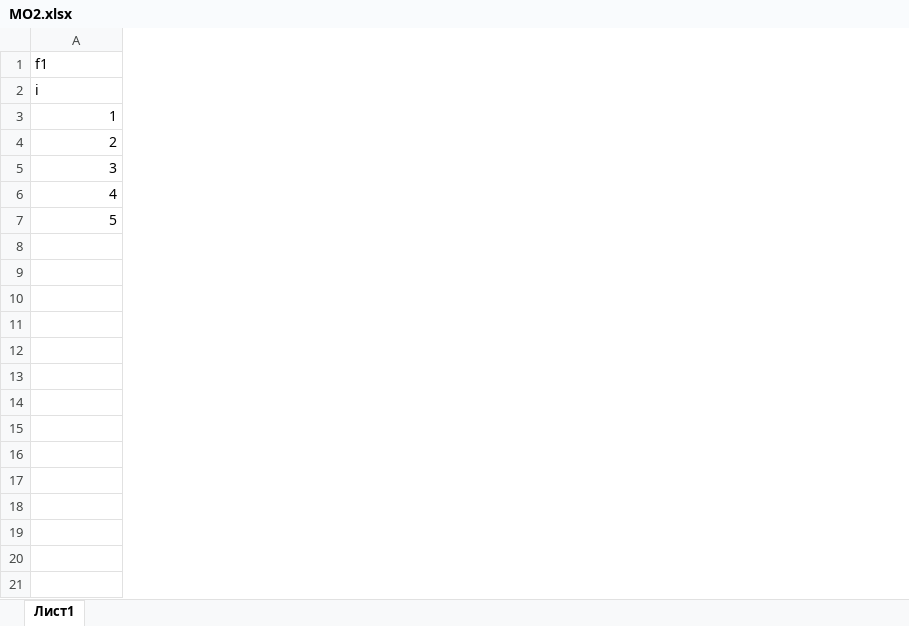
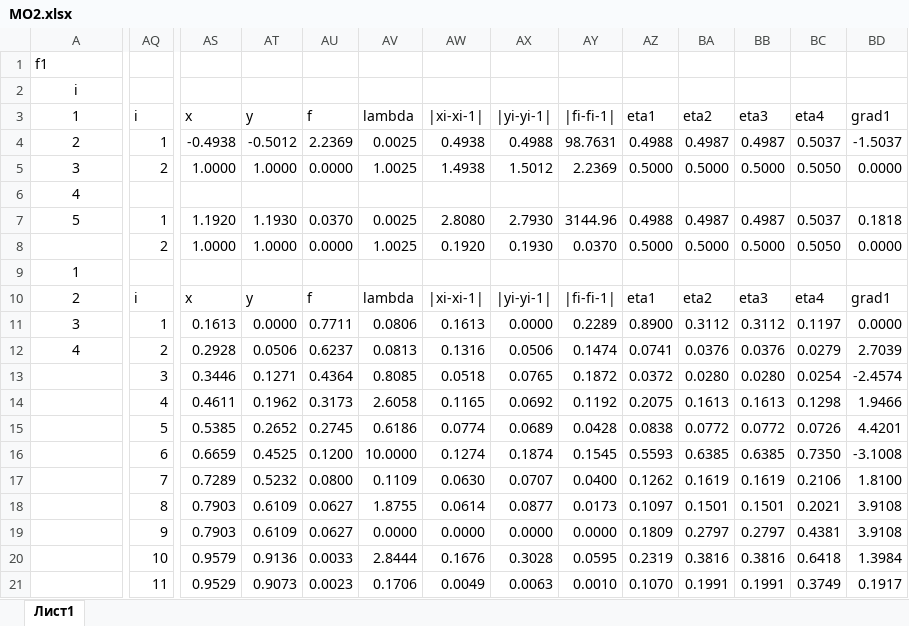
Before and after one commit to SabatonAutomaton/MaxArt-Term5, an Excel workbook: Отчёт/МО2.xlsx, sheet Лист1, drawn as a sheet; only a part is shown, gaps mark what is left out; values as stored, in another font and other column widths than the file's, no borders; rows hold the shown columns only; the diff covers the shown part only; the diff names each change by its address in the sheet, - before the commit and + after, or states it on an @@ line.

```diff
--- a/Отчёт/МО2.xlsx (sheet Лист1)
+++ b/Отчёт/МО2.xlsx (sheet Лист1)
+column AQ, rows 3-7: i | 1 | 2 |  | 1
+column AS, rows 3-7: x | -0.4938 | 1.0000 |  | 1.1920
+column AT, rows 3-7: y | -0.5012 | 1.0000 |  | 1.1930
+column AU, rows 3-7: f | 2.2369 | 0.0000 |  | 0.0370
+column AV, rows 3-7: lambda | 0.0025 | 1.0025 |  | 0.0025
+column AW, rows 3-7: |xi-xi-1| | 0.4938 | 1.4938 |  | 2.8080
+column AX, rows 3-7: |yi-yi-1| | 0.4988 | 1.5012 |  | 2.7930
+column AY, rows 3-7: |fi-fi-1| | 98.7631 | 2.2369 |  | 3144.96
+column AZ, rows 3-7: eta1 | 0.4988 | 0.5000 |  | 0.4988
+column BA, rows 3-7: eta2 | 0.4987 | 0.5000 |  | 0.4987
+column BB, rows 3-7: eta3 | 0.4987 | 0.5000 |  | 0.4987
+column BC, rows 3-7: eta4 | 0.5037 | 0.5050 |  | 0.5037
+column BD, rows 3-7: grad1 | -1.5037 | 0.0000 |  | 0.1818
-A2 alignment: left
+A2 alignment: center
-A3:A7 alignment: right
+A3:A7 alignment: center
+row 8:  | 2 | 1.0000 | 1.0000 | 0.0000 | 1.0025 | 0.1920 | 0.1930 | 0.0370 | 0.5000 | 0.5000 | 0.5000 | 0.5050 | 0.0000
+row 9: 1
+row 10: 2 | i | x | y | f | lambda | |xi-xi-1| | |yi-yi-1| | |fi-fi-1| | eta1 | eta2 | eta3 | eta4 | grad1
+row 11: 3 | 1 | 0.1613 | 0.0000 | 0.7711 | 0.0806 | 0.1613 | 0.0000 | 0.2289 | 0.8900 | 0.3112 | 0.3112 | 0.1197 | 0.0000
+row 12: 4 | 2 | 0.2928 | 0.0506 | 0.6237 | 0.0813 | 0.1316 | 0.0506 | 0.1474 | 0.0741 | 0.0376 | 0.0376 | 0.0279 | 2.7039
+row 13:  | 3 | 0.3446 | 0.1271 | 0.4364 | 0.8085 | 0.0518 | 0.0765 | 0.1872 | 0.0372 | 0.0280 | 0.0280 | 0.0254 | -2.4574
+row 14:  | 4 | 0.4611 | 0.1962 | 0.3173 | 2.6058 | 0.1165 | 0.0692 | 0.1192 | 0.2075 | 0.1613 | 0.1613 | 0.1298 | 1.9466
+row 15:  | 5 | 0.5385 | 0.2652 | 0.2745 | 0.6186 | 0.0774 | 0.0689 | 0.0428 | 0.0838 | 0.0772 | 0.0772 | 0.0726 | 4.4201
+row 16:  | 6 | 0.6659 | 0.4525 | 0.1200 | 10.0000 | 0.1274 | 0.1874 | 0.1545 | 0.5593 | 0.6385 | 0.6385 | 0.7350 | -3.1008
+row 17:  | 7 | 0.7289 | 0.5232 | 0.0800 | 0.1109 | 0.0630 | 0.0707 | 0.0400 | 0.1262 | 0.1619 | 0.1619 | 0.2106 | 1.8100
+row 18:  | 8 | 0.7903 | 0.6109 | 0.0627 | 1.8755 | 0.0614 | 0.0877 | 0.0173 | 0.1097 | 0.1501 | 0.1501 | 0.2021 | 3.9108
+row 19:  | 9 | 0.7903 | 0.6109 | 0.0627 | 0.0000 | 0.0000 | 0.0000 | 0.0000 | 0.1809 | 0.2797 | 0.2797 | 0.4381 | 3.9108
+row 20:  | 10 | 0.9579 | 0.9136 | 0.0033 | 2.8444 | 0.1676 | 0.3028 | 0.0595 | 0.2319 | 0.3816 | 0.3816 | 0.6418 | 1.3984
+row 21:  | 11 | 0.9529 | 0.9073 | 0.0023 | 0.1706 | 0.0049 | 0.0063 | 0.0010 | 0.1070 | 0.1991 | 0.1991 | 0.3749 | 0.1917
```
Also changed, not shown: 31 added rows, 33 added columns, 2 edited cells and cell formats elsewhere in this sheet, 2 other files.
